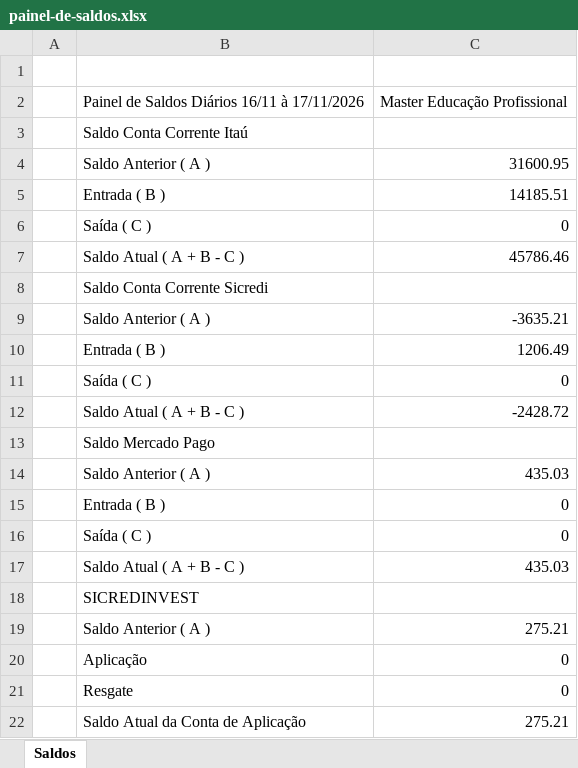
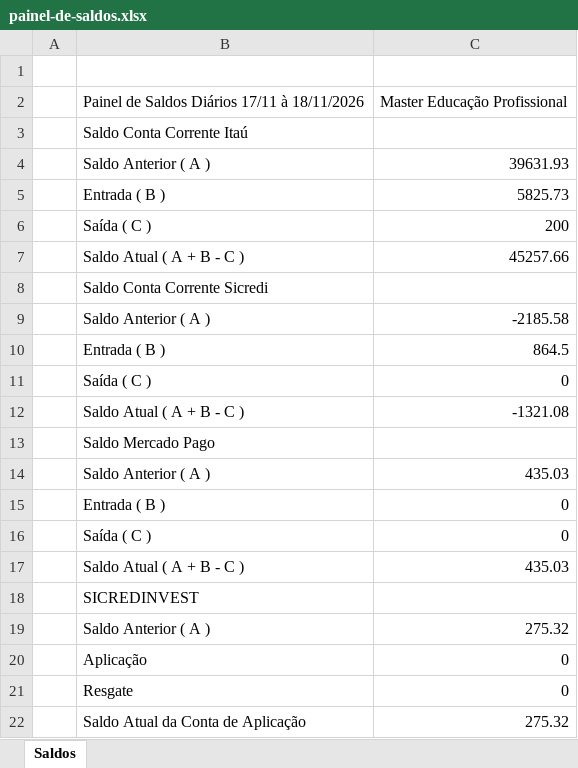
Before and after one commit to EmpresarialBPO/Painel-de-Saldos-Master, an Excel workbook: painel-de-saldos.xlsx, sheet Saldos, drawn as a sheet; values as stored, in another font and other column widths than the file's, no borders; removed rows and columns are numbered as before the commit, all else as after; the diff names each change by its address in the sheet, - before the commit and + after, or states it on an @@ line.

```diff
--- a/painel-de-saldos.xlsx (sheet Saldos)
+++ b/painel-de-saldos.xlsx (sheet Saldos)
-B2: Painel de Saldos Diários 16/11 à 17/11/2026
+B2: Painel de Saldos Diários 17/11 à 18/11/2026
-C4: 31600.95
+C4: 39631.93
-C5: 14185.51
+C5: 5825.73
+row 6:  | Saída ( C ) | 200
+row 7:  | Saldo Atual ( A + B - C ) | 45257.66
+row 9:  | Saldo Anterior ( A ) | -2185.58
+row 10:  | Entrada ( B ) | 864.5
-C12: 45786.46
+C12: -1321.08
-row 9:  | Saldo Anterior ( A ) | -3635.21
-row 10:  | Entrada ( B ) | 1206.49
-row 11:  | Saída ( C ) | 0
-row 12:  | Saldo Atual ( A + B - C ) | -2428.72
-C19: 275.21
+C19: 275.32
-C22: 275.21
+C22: 275.32
```
Also changed, not shown: 1 other file.
